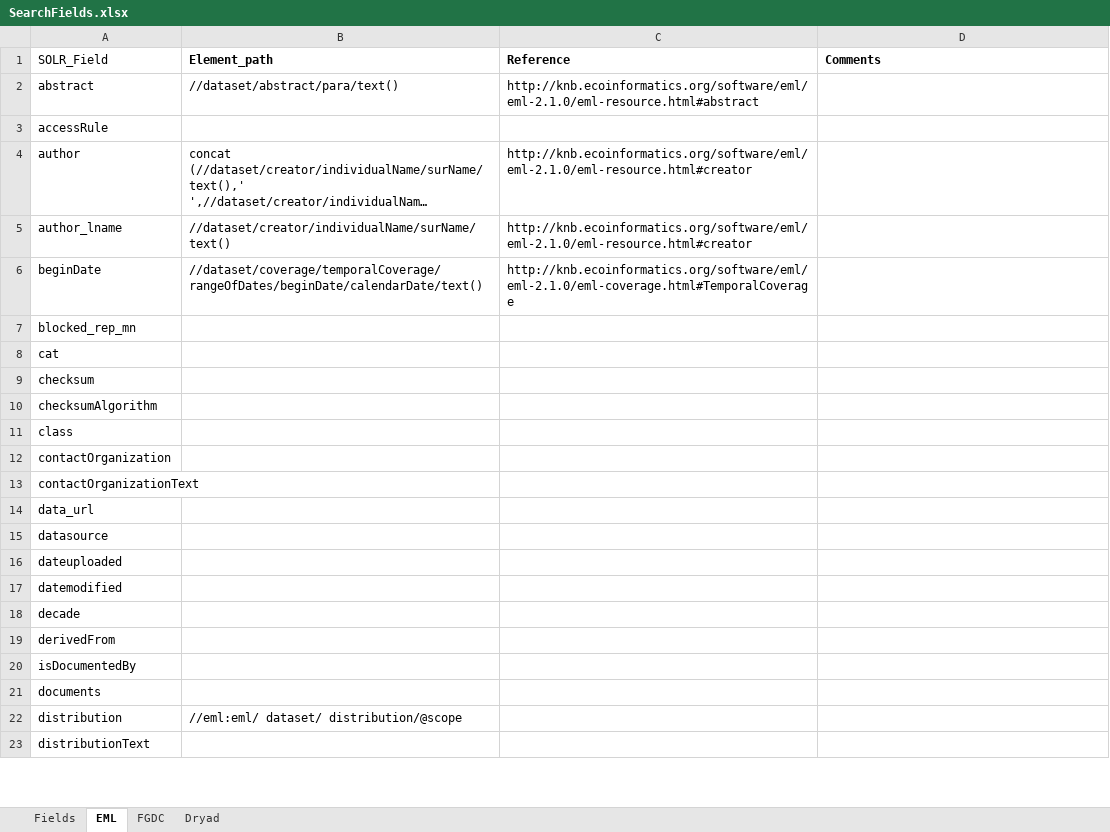
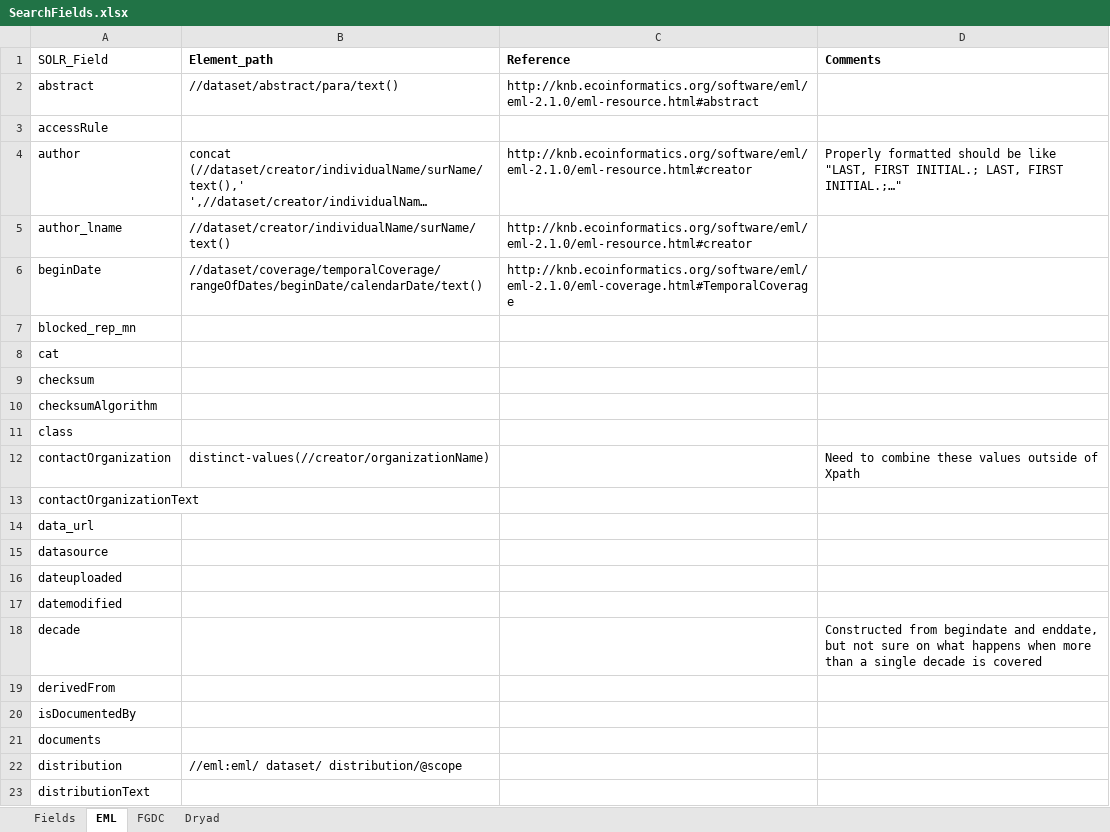
Before and after one commit to datadavev/DataONE_architecture, an Excel workbook: source/design/data/SearchFields.xlsx, sheet EML, drawn as a sheet; only a part is shown; long unchanged cells end in …; values as stored, in another font and other column widths than the file's, no borders; the diff names each change by its address in the sheet, - before the commit and + after, or states it on an @@ line.

```diff
--- a/source/design/data/SearchFields.xlsx (sheet EML)
+++ b/source/design/data/SearchFields.xlsx (sheet EML)
-D4 (Comments): (empty)
+D4 (Comments): Properly formatted should be like "LAST, FIRST INITIAL.; LAST, FIRST INITIAL.;…"
-B12 (Element_path): (empty)
+B12 (Element_path): distinct-values(//creator/organizationName)
-D12 (Comments): (empty)
+D12 (Comments): Need to combine these values outside of Xpath
-D18 (Comments): (empty)
+D18 (Comments): Constructed from begindate and enddate, but not sure on what happens when more than a single decade is covered
```
Also changed, not shown: sheet Fields, 42 other files.
